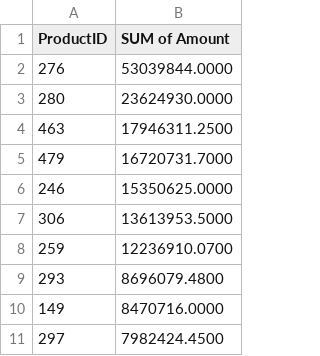
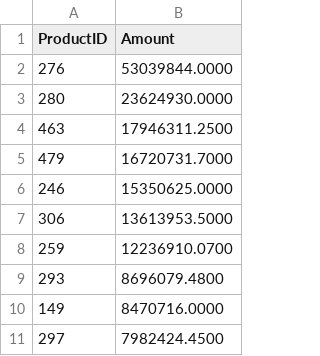
Before and after one commit to Radistkakat-analist/Study-project-on-sales-research, a CSV file: top_10_profitable_products.csv, drawn as a sheet.

Commit message:
Add files via upload

```diff
--- a/top_10_profitable_products.csv
+++ b/top_10_profitable_products.csv
@@ -1,2 +1,2 @@
-ProductID,SUM of Amount
+ProductID,Amount
 276,53039844.0000
```
